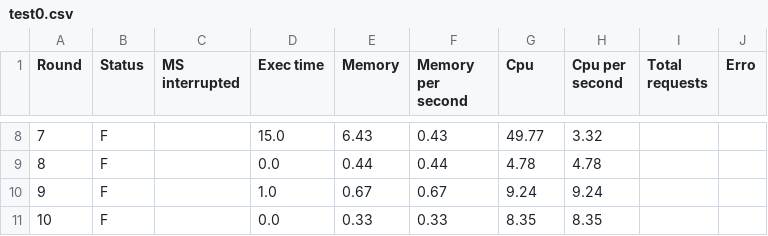
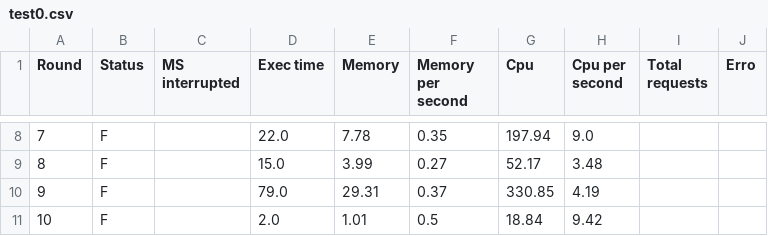
Before and after one commit to TCC-UEPB/grafana-results-processor, a CSV file: results/test0.csv, drawn as a sheet; only a part is shown, gaps mark what is left out; the diff covers the shown part only.

```diff
--- a/results/test0.csv
+++ b/results/test0.csv
@@ -8,4 +8,4 @@ Round,Status,MS interrupted,Exec time,Memory,Memory per second,Cpu,Cpu per secon
-7,F,,15.0,6.43,0.43,49.77,3.32,,
-8,F,,0.0,0.44,0.44,4.78,4.78,,
-9,F,,1.0,0.67,0.67,9.24,9.24,,
-10,F,,0.0,0.33,0.33,8.35,8.35,,
+7,F,,22.0,7.78,0.35,197.94,9.0,,
+8,F,,15.0,3.99,0.27,52.17,3.48,,
+9,F,,79.0,29.31,0.37,330.85,4.19,,
+10,F,,2.0,1.01,0.5,18.84,9.42,,
```
Also changed, not shown: 29 edited cells elsewhere in this file, 12 other files.
